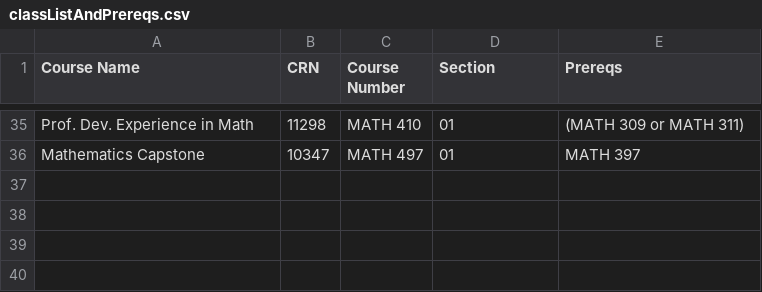
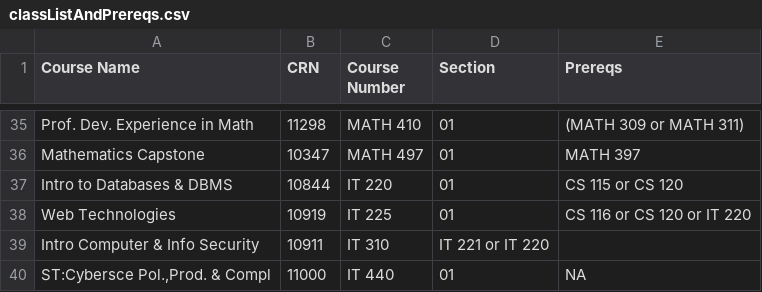
Before and after one commit to alani-adams/16F_SE_GradePrereqs_TeamPurple, a CSV file: TeamPurple_GradePrerequisites/classListAndPrereqs.csv, drawn as a sheet; only a part is shown, gaps mark what is left out.

Commit message:
Update classListAndPrereqs.csv

```diff
--- a/TeamPurple_GradePrerequisites/classListAndPrereqs.csv
+++ b/TeamPurple_GradePrerequisites/classListAndPrereqs.csv
@@ -36 +36,5 @@ Prof. Dev. Experience in Math, 11298, MATH 410, 01, "(MATH 309 or MATH 311)"
 Mathematics Capstone, 10347, MATH 497, 01, "MATH 397"
+Intro to Databases & DBMS, 10844, IT 220, 01, "CS 115 or CS 120"
+Web Technologies, 10919, IT 225, 01, "CS 116 or CS 120 or IT 220"
+Intro Computer & Info Security, 10911, IT 310, "IT 221 or IT 220"
+"ST:Cybersce Pol.,Prod. & Compl", 11000, IT 440, 01, "NA"
```
